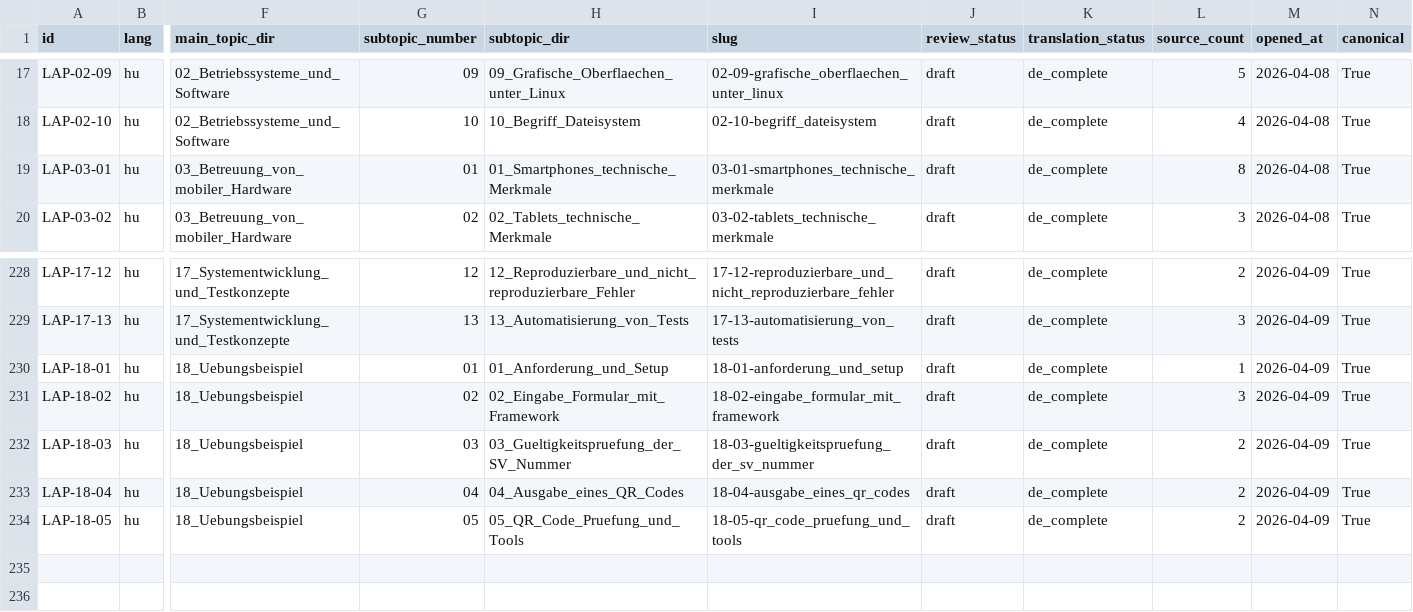
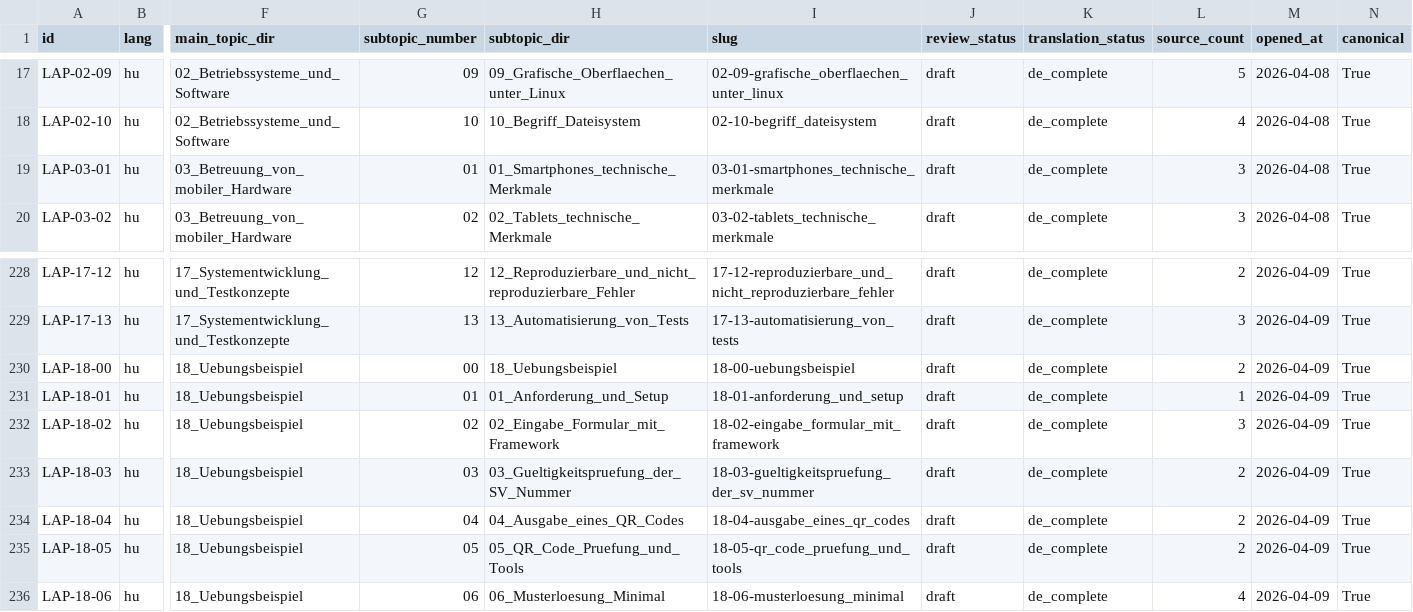
Before and after one commit to goAuD/CoderLAP, a CSV file: LAP_CONTENT_REGISTRY.csv, drawn as a sheet; only a part is shown, gaps mark what is left out; rows hold the shown columns only; the diff names each change by its address in the sheet, - before the commit and + after, or states it on an @@ line.

```diff
--- a/LAP_CONTENT_REGISTRY.csv
+++ b/LAP_CONTENT_REGISTRY.csv
-L19 (source_count): 8
+L19 (source_count): 3
+row 230: LAP-18-00 | hu | 18_Uebungsbeispiel | 00 | 18_Uebungsbeispiel | 18-00-uebungsbeispiel | draft | de_complete | 2 | 2026-04-09 | True
+row 236: LAP-18-06 | hu | 18_Uebungsbeispiel | 06 | 06_Musterloesung_Minimal | 18-06-musterloesung_minimal | draft | de_complete | 4 | 2026-04-09 | True
```
Also changed, not shown: 25 other files.
